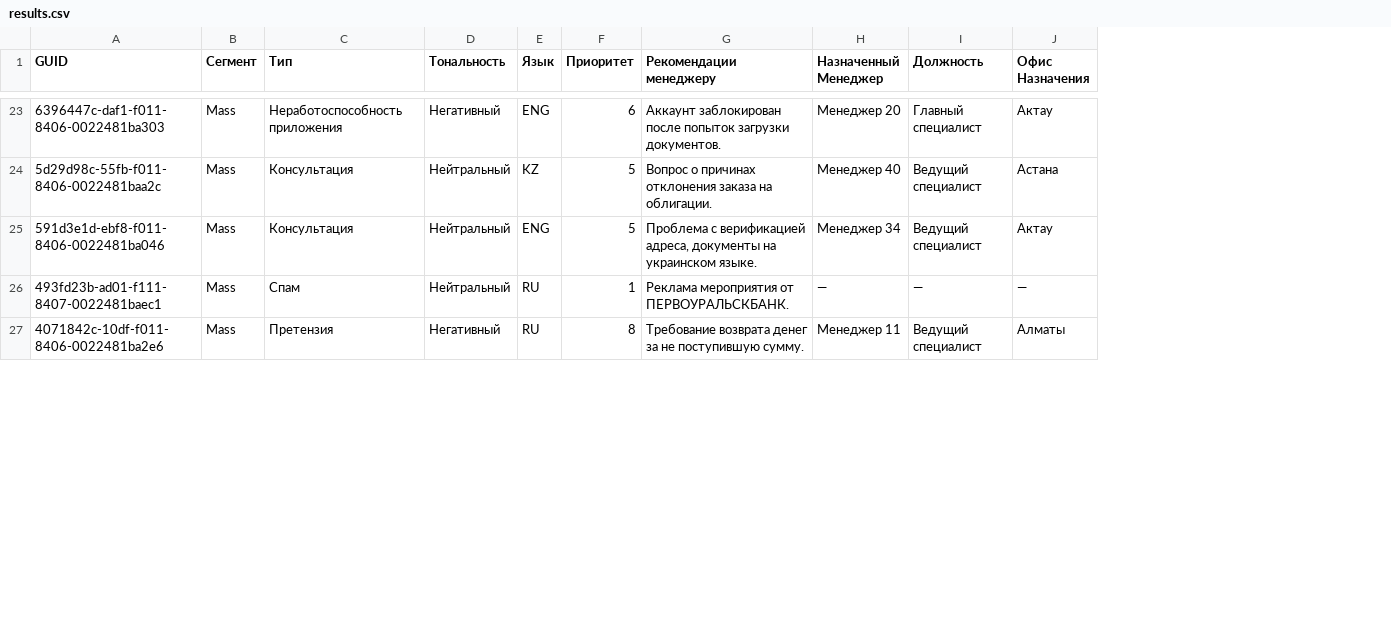
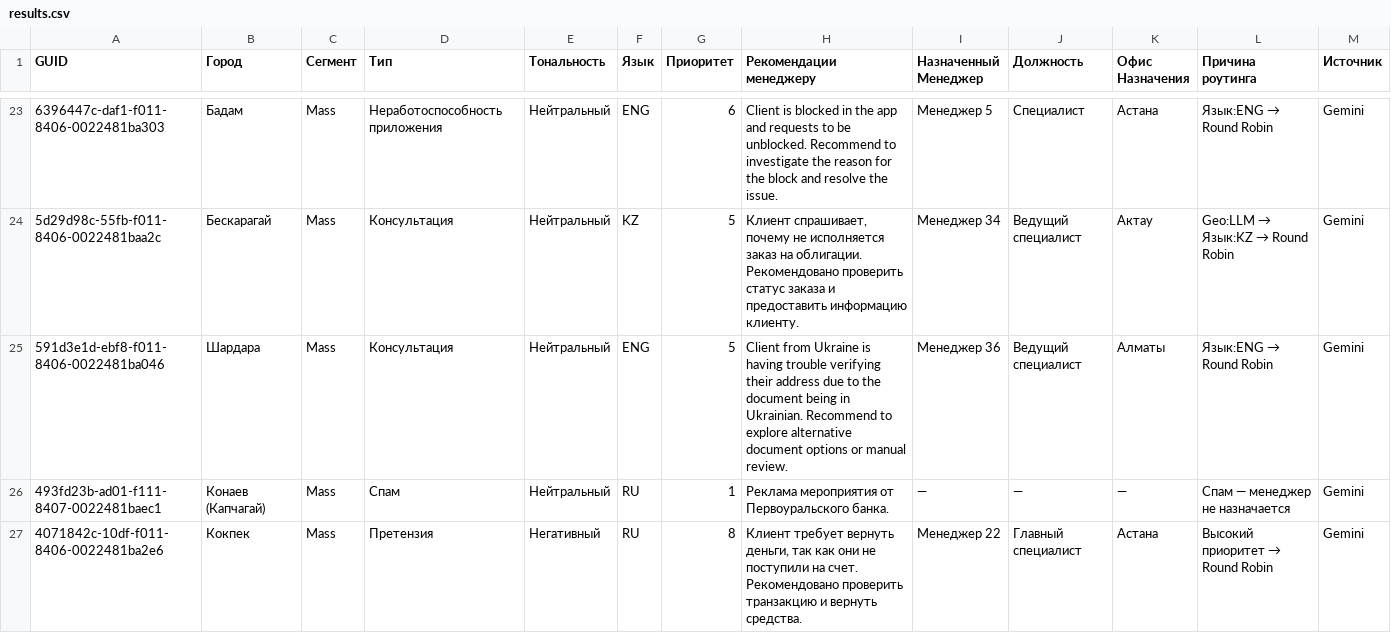
Before and after one commit to nonlyy2/datasaur-26-core-2-duo, a CSV file: data/results.csv, drawn as a sheet; only a part is shown, gaps mark what is left out; addresses are those after the commit; the diff covers the shown part only; the diff names each change by its address in the sheet, - before the commit and + after, or states it on an @@ line.

```diff
--- a/data/results.csv
+++ b/data/results.csv
+column B (Город), rows 23-27: Бадам | Бескарагай | Шардара | Конаев (Капчагай) | Кокпек
+column L (Причина роутинга), rows 23-27: Язык:ENG → Round Robin | Geo:LLM → Язык:KZ → Round Robin | Язык:ENG → Round Robin | Спам — менеджер не назначается | Высокий приоритет → Round Robin
+column M (Источник), rows 23-27: all Gemini
-E23 (Тональность): Негативный
+E23 (Тональность): Нейтральный
-H23 (Рекомендации менеджеру): Аккаунт заблокирован после попыток загрузки документов.
+H23 (Рекомендации менеджеру): Client is blocked in the app and requests to be unblocked. Recommend to investigate the reason for the block and resolve the issue.
-I23 (Назначенный Менеджер): Менеджер 20
+I23 (Назначенный Менеджер): Менеджер 5
-J23 (Должность): Главный специалист
+J23 (Должность): Специалист
-K23 (Офис Назначения): Актау
+K23 (Офис Назначения): Астана
-H24 (Рекомендации менеджеру): Вопрос о причинах отклонения заказа на облигации.
+H24 (Рекомендации менеджеру): Клиент спрашивает, почему не исполняется заказ на облигации. Рекомендовано проверить статус заказа и предоставить информацию клиенту.
-I24 (Назначенный Менеджер): Менеджер 40
+I24 (Назначенный Менеджер): Менеджер 34
-K24 (Офис Назначения): Астана
+K24 (Офис Назначения): Актау
-H25 (Рекомендации менеджеру): Проблема с верификацией адреса, документы на украинском языке.
+H25 (Рекомендации менеджеру): Client from Ukraine is having trouble verifying their address due to the document being in Ukrainian. Recommend to explore alternative document options or manual review.
-I25 (Назначенный Менеджер): Менеджер 34
+I25 (Назначенный Менеджер): Менеджер 36
-K25 (Офис Назначения): Актау
+K25 (Офис Назначения): Алматы
-H26 (Рекомендации менеджеру): Реклама мероприятия от ПЕРВОУРАЛЬСКБАНК.
+H26 (Рекомендации менеджеру): Реклама мероприятия от Первоуральского банка.
-H27 (Рекомендации менеджеру): Требование возврата денег за не поступившую сумму.
+H27 (Рекомендации менеджеру): Клиент требует вернуть деньги, так как они не поступили на счет. Рекомендовано проверить транзакцию и вернуть средства.
-I27 (Назначенный Менеджер): Менеджер 11
+I27 (Назначенный Менеджер): Менеджер 22
-J27 (Должность): Ведущий специалист
+J27 (Должность): Главный специалист
-K27 (Офис Назначения): Алматы
+K27 (Офис Назначения): Астана
```
Also changed, not shown: 40 edited cells elsewhere in this file, 2 other files.
